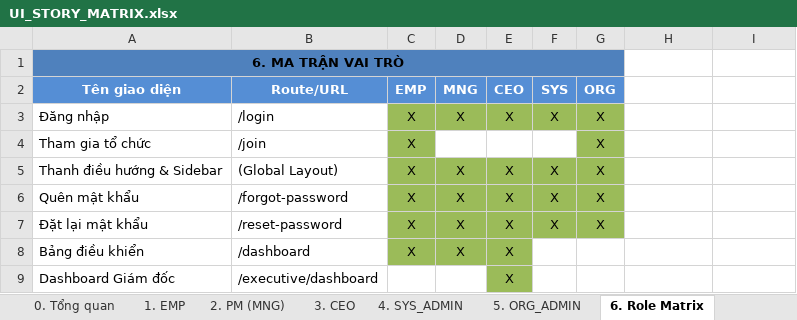
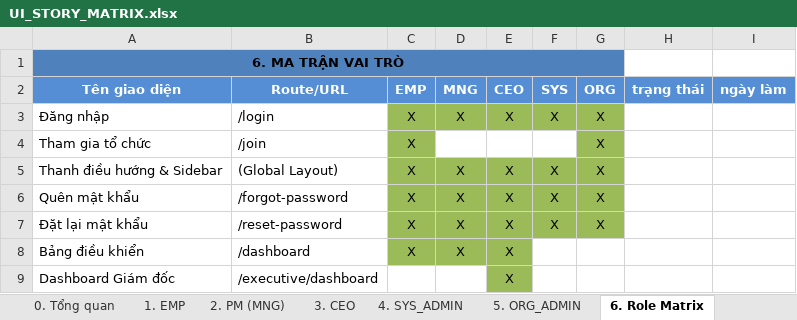
Before and after one commit to docuong039/worksphere_bkt, an Excel workbook: docs/UI_STORY_MATRIX.xlsx, sheet 6. Role Matrix, drawn as a sheet; only a part is shown; values as stored, in another font and other column widths than the file's, no borders; table styles not drawn; the diff names each change by its address in the sheet, - before the commit and + after, or states it on an @@ line.

```diff
--- a/docs/UI_STORY_MATRIX.xlsx (sheet 6. Role Matrix)
+++ b/docs/UI_STORY_MATRIX.xlsx (sheet 6. Role Matrix)
-H2: (empty)
+H2: trạng thái
-H2:I2 fill: none
+H2:I2 fill: #558ED5
-I2: (empty)
+I2: ngày làm
```
Also changed, not shown: 34 other files.
